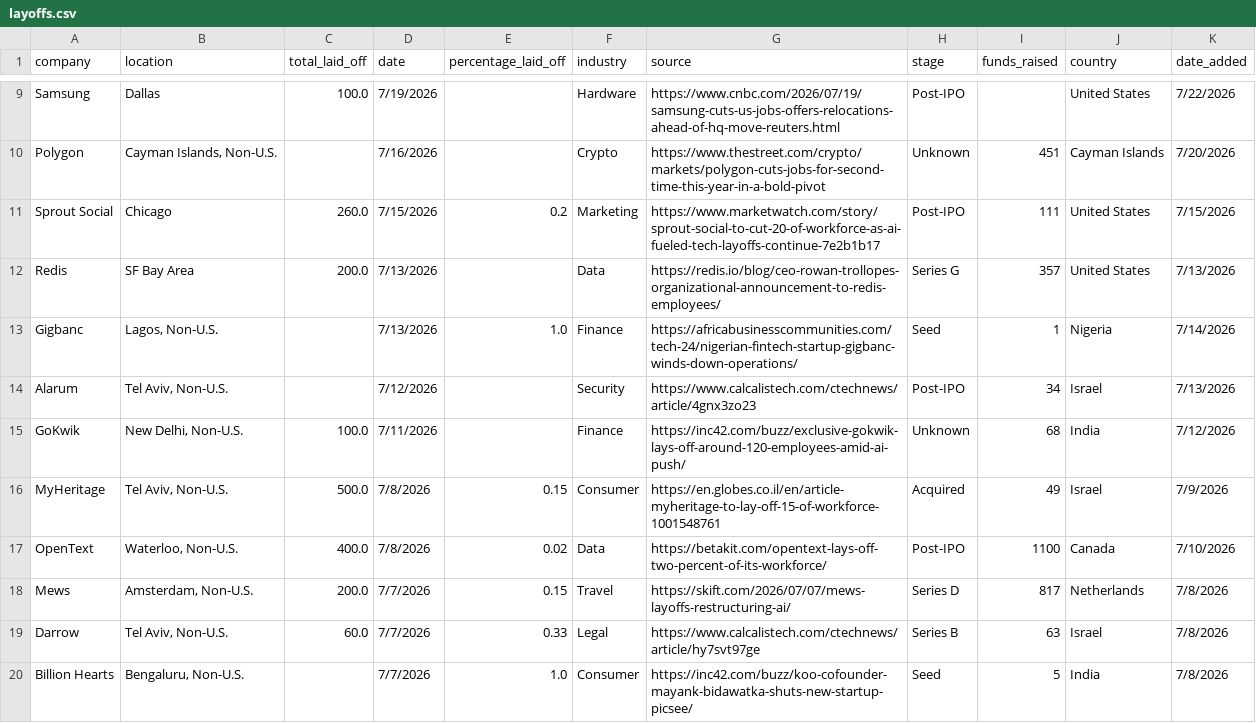
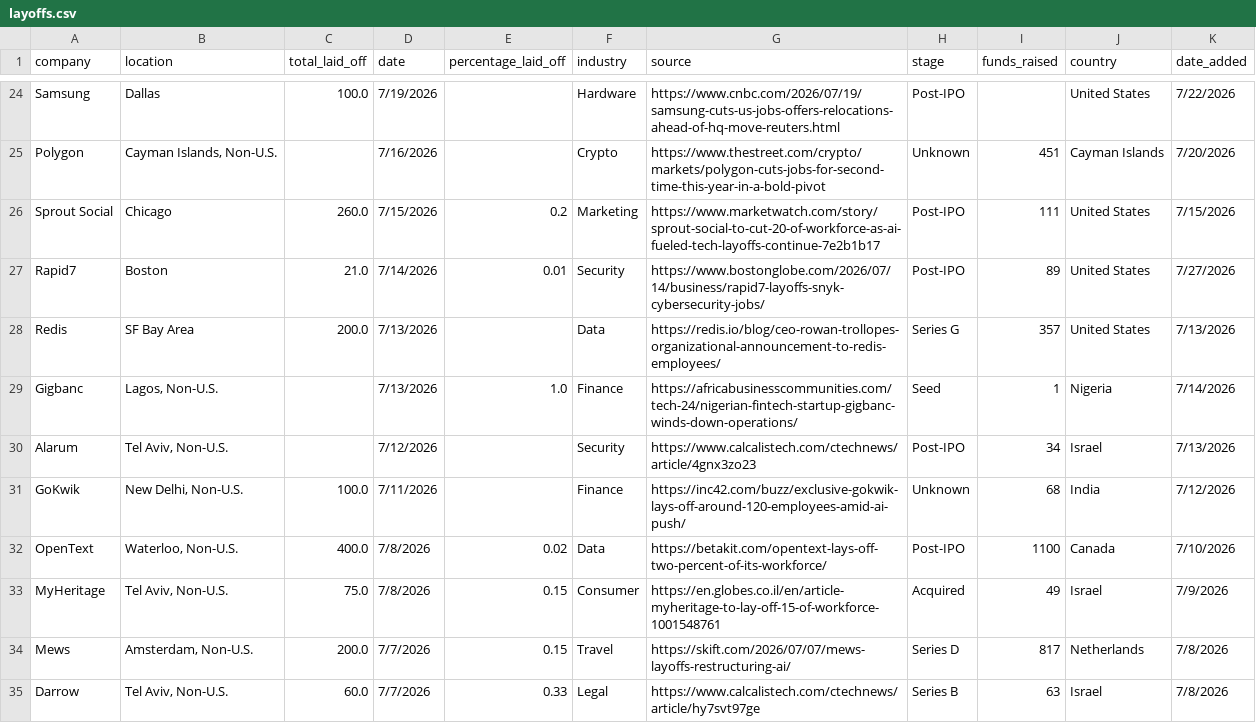
Before and after one commit to minnajoby/LayoffLens, a CSV file: data/layoffs.csv, drawn as a sheet; only a part is shown, gaps mark what is left out; the shorter side is filled out with more unchanged rows; removed rows and columns are numbered as before the commit, all else as after; the diff covers the shown part only; the diff names each change by its address in the sheet, - before the commit and + after, or states it on an @@ line.

```diff
--- a/data/layoffs.csv
+++ b/data/layoffs.csv
+row 27: Rapid7 | Boston | 21.0 | 7/14/2026 | 0.01 | Security | https://www.bostonglobe.com/2026/07/14/business/rapid7-layoffs-snyk-cybersecurity-jobs/ | Post-IPO | 89 | United States | 7/27/2026
-row 16: MyHeritage | Tel Aviv, Non-U.S. | 500.0 | 7/8/2026 | 0.15 | Consumer | https://en.globes.co.il/en/article-myheritage-to-lay-off-15-of-workforce-1001548761 | Acquired | 49 | Israel | 7/9/2026
+row 33: MyHeritage | Tel Aviv, Non-U.S. | 75.0 | 7/8/2026 | 0.15 | Consumer | https://en.globes.co.il/en/article-myheritage-to-lay-off-15-of-workforce-1001548761 | Acquired | 49 | Israel | 7/9/2026
```
Also changed, not shown: 16 added rows elsewhere in this file.
